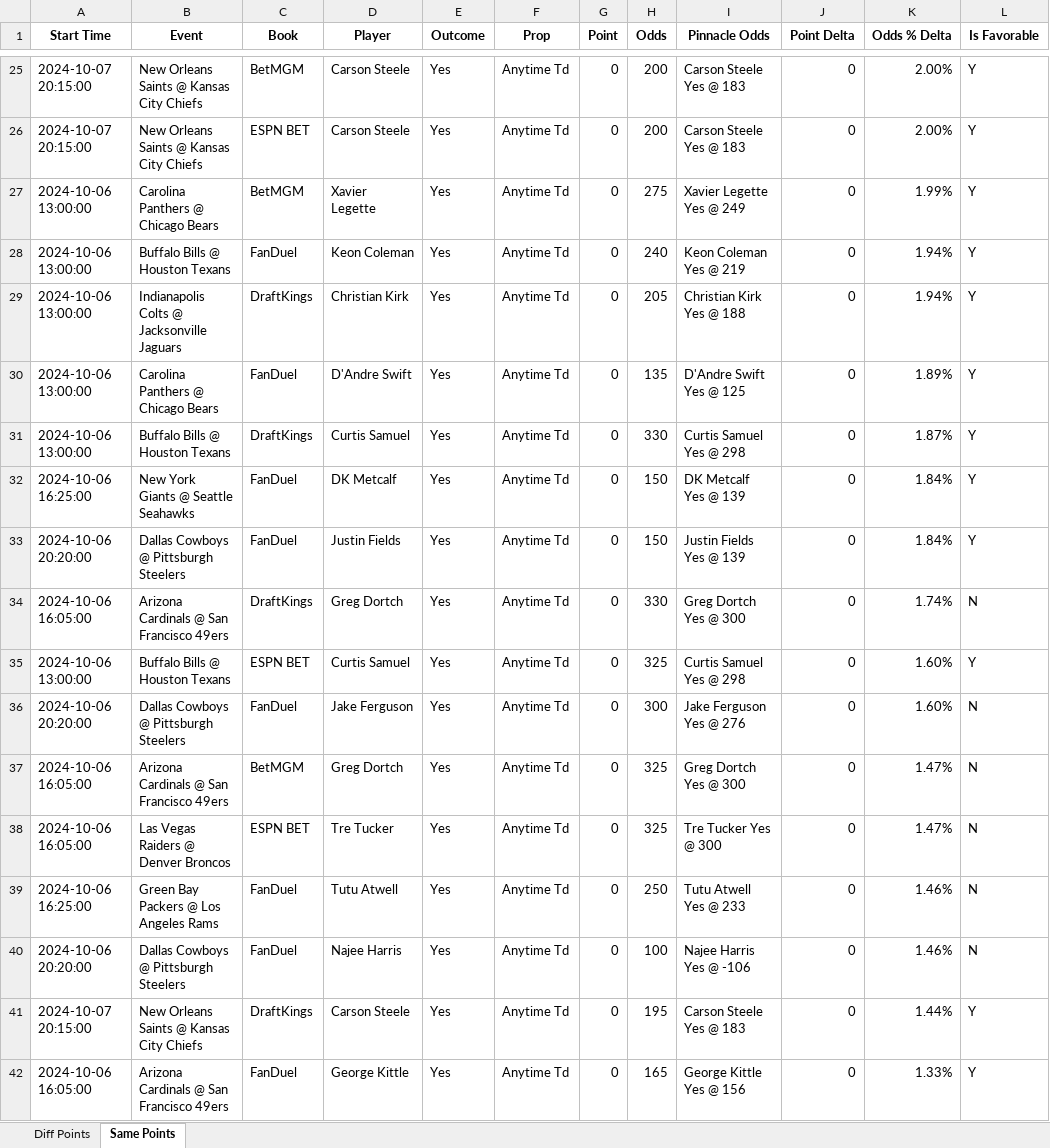
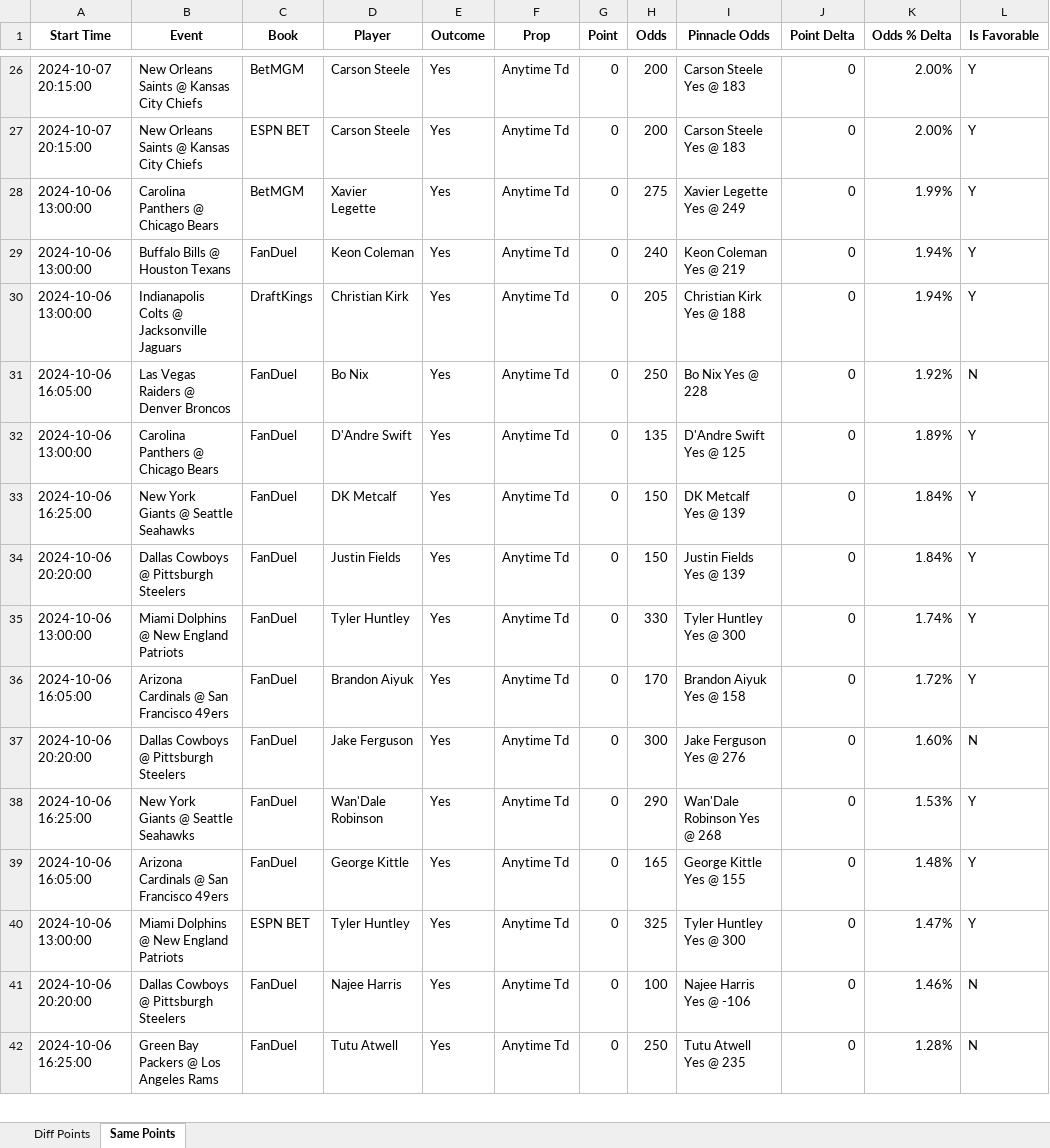
Before and after one commit to rahulShahCode/player-props-scraper, an Excel workbook: player_props.xlsx, sheet Same Points, drawn as a sheet; only a part is shown, gaps mark what is left out; values as stored, in another font and other column widths than the file's, no borders; removed rows and columns are numbered as before the commit, all else as after; the diff covers the shown part only; the diff names each change by its address in the sheet, - before the commit and + after, or states it on an @@ line.

```diff
--- a/player_props.xlsx (sheet Same Points)
+++ b/player_props.xlsx (sheet Same Points)
+row 31: 2024-10-06 16:05:00 | Las Vegas Raiders @ Denver Broncos | FanDuel | Bo Nix | Yes | Anytime Td | 0 | 250 | Bo Nix Yes @ 228 | 0 | 1.92% | N
-row 31: 2024-10-06 13:00:00 | Buffalo Bills @ Houston Texans | DraftKings | Curtis Samuel | Yes | Anytime Td | 0 | 330 | Curtis Samuel Yes @ 298 | 0 | 1.87% | Y
-row 34: 2024-10-06 16:05:00 | Arizona Cardinals @ San Francisco 49ers | DraftKings | Greg Dortch | Yes | Anytime Td | 0 | 330 | Greg Dortch Yes @ 300 | 0 | 1.74% | N
-B35 (Event): Buffalo Bills @ Houston Texans
+B35 (Event): Miami Dolphins @ New England Patriots
-C35 (Book): ESPN BET
+C35 (Book): FanDuel
-D35 (Player): Curtis Samuel
+D35 (Player): Tyler Huntley
-H35 (Odds): 325
+H35 (Odds): 330
-I35 (Pinnacle Odds): Curtis Samuel Yes @ 298
+I35 (Pinnacle Odds): Tyler Huntley Yes @ 300
-K35 (Odds % Delta): 1.60%
+K35 (Odds % Delta): 1.74%
+row 36: 2024-10-06 16:05:00 | Arizona Cardinals @ San Francisco 49ers | FanDuel | Brandon Aiyuk | Yes | Anytime Td | 0 | 170 | Brandon Aiyuk Yes @ 158 | 0 | 1.72% | Y
+row 38: 2024-10-06 16:25:00 | New York Giants @ Seattle Seahawks | FanDuel | Wan'Dale Robinson | Yes | Anytime Td | 0 | 290 | Wan'Dale Robinson Yes @ 268 | 0 | 1.53% | Y
-C39 (Book): BetMGM
+C39 (Book): FanDuel
-D39 (Player): Greg Dortch
+D39 (Player): George Kittle
-H39 (Odds): 325
+H39 (Odds): 165
-I39 (Pinnacle Odds): Greg Dortch Yes @ 300
+I39 (Pinnacle Odds): George Kittle Yes @ 155
-K39 (Odds % Delta): 1.47%
+K39 (Odds % Delta): 1.48%
-L39:L40 (Is Favorable): N
+L39:L40 (Is Favorable): Y
-A40 (Start Time): 2024-10-06 16:05:00
+A40 (Start Time): 2024-10-06 13:00:00
-B40 (Event): Las Vegas Raiders @ Denver Broncos
+B40 (Event): Miami Dolphins @ New England Patriots
-D40 (Player): Tre Tucker
+D40 (Player): Tyler Huntley
-I40 (Pinnacle Odds): Tre Tucker Yes @ 300
+I40 (Pinnacle Odds): Tyler Huntley Yes @ 300
-row 39: 2024-10-06 16:25:00 | Green Bay Packers @ Los Angeles Rams | FanDuel | Tutu Atwell | Yes | Anytime Td | 0 | 250 | Tutu Atwell Yes @ 233 | 0 | 1.46% | N
-row 41: 2024-10-07 20:15:00 | New Orleans Saints @ Kansas City Chiefs | DraftKings | Carson Steele | Yes | Anytime Td | 0 | 195 | Carson Steele Yes @ 183 | 0 | 1.44% | Y
-A42 (Start Time): 2024-10-06 16:05:00
+A42 (Start Time): 2024-10-06 16:25:00
-B42 (Event): Arizona Cardinals @ San Francisco 49ers
+B42 (Event): Green Bay Packers @ Los Angeles Rams
-D42 (Player): George Kittle
+D42 (Player): Tutu Atwell
-H42 (Odds): 165
+H42 (Odds): 250
-I42 (Pinnacle Odds): George Kittle Yes @ 156
+I42 (Pinnacle Odds): Tutu Atwell Yes @ 235
-K42 (Odds % Delta): 1.33%
+K42 (Odds % Delta): 1.28%
-L42 (Is Favorable): Y
+L42 (Is Favorable): N
```
Also changed, not shown: 7 added rows, 9 removed rows and 51 edited cells elsewhere in this sheet, sheet Diff Points, 2 other files.
